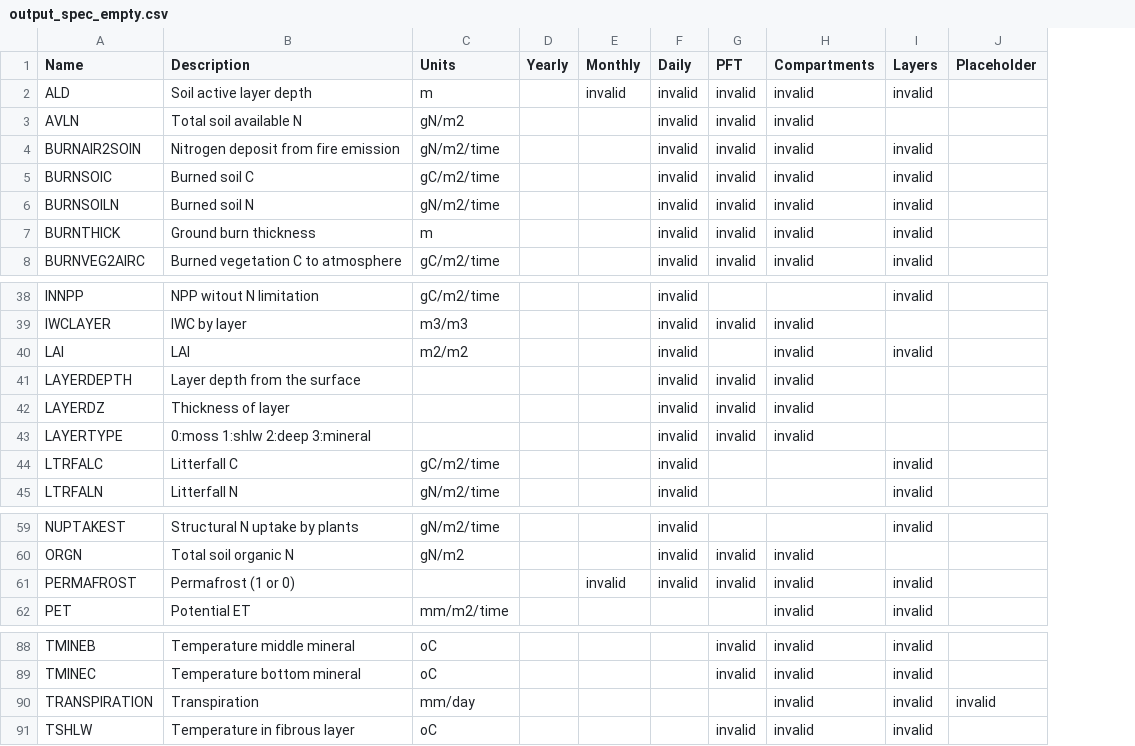
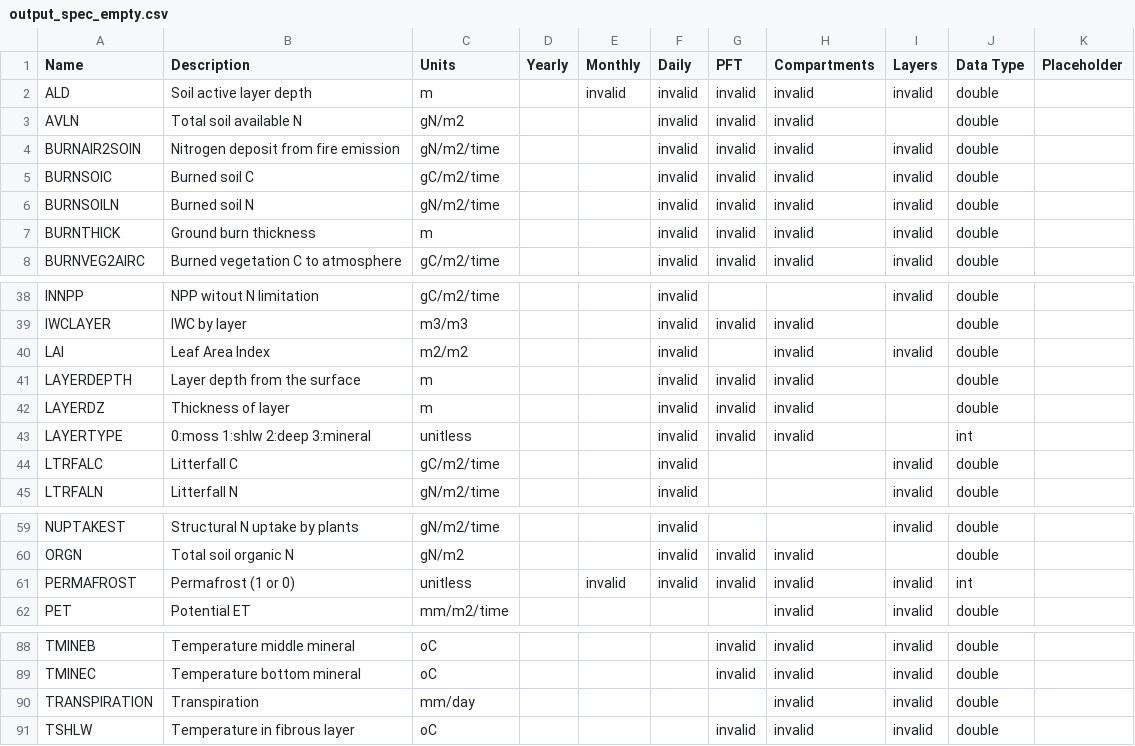
Before and after one commit to uaf-arctic-eco-modeling/dvm-dos-tem, a CSV file: config/output_spec_empty.csv, drawn as a sheet; only a part is shown, gaps mark what is left out; addresses are those after the commit; the diff names each change by its address in the sheet, - before the commit and + after, or states it on an @@ line.

Commit message:
Updates empty output specification file with data types

```diff
--- a/config/output_spec_empty.csv
+++ b/config/output_spec_empty.csv
+column J (Data Type), rows 2-8: all double; rows 38-45: double | double | double | double | double | int | double | double; rows 59-62: double | double | int | double; rows 88-91: all double
-B40 (Description): LAI
+B40 (Description): Leaf Area Index
-C41:C42 (Units): (empty)
+C41:C42 (Units): m
-C43 (Units): (empty)
+C43 (Units): unitless
-C61 (Units): (empty)
+C61 (Units): unitless
-K90 (Placeholder): invalid
+K90 (Placeholder): (empty)
```
